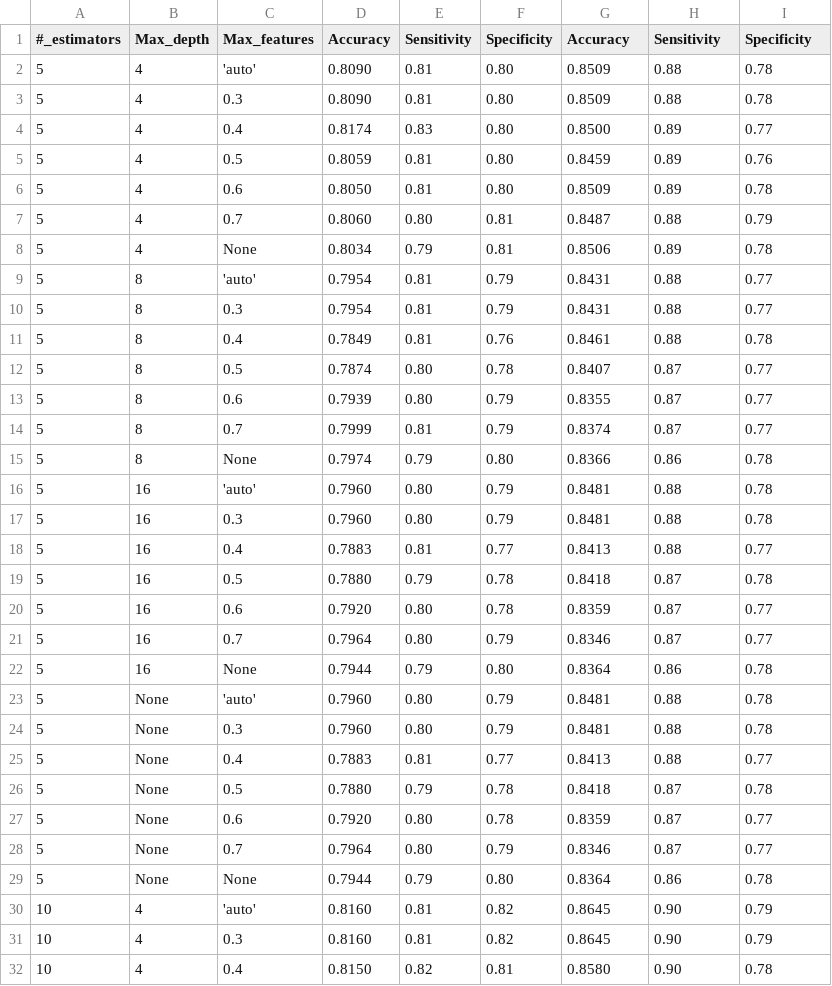
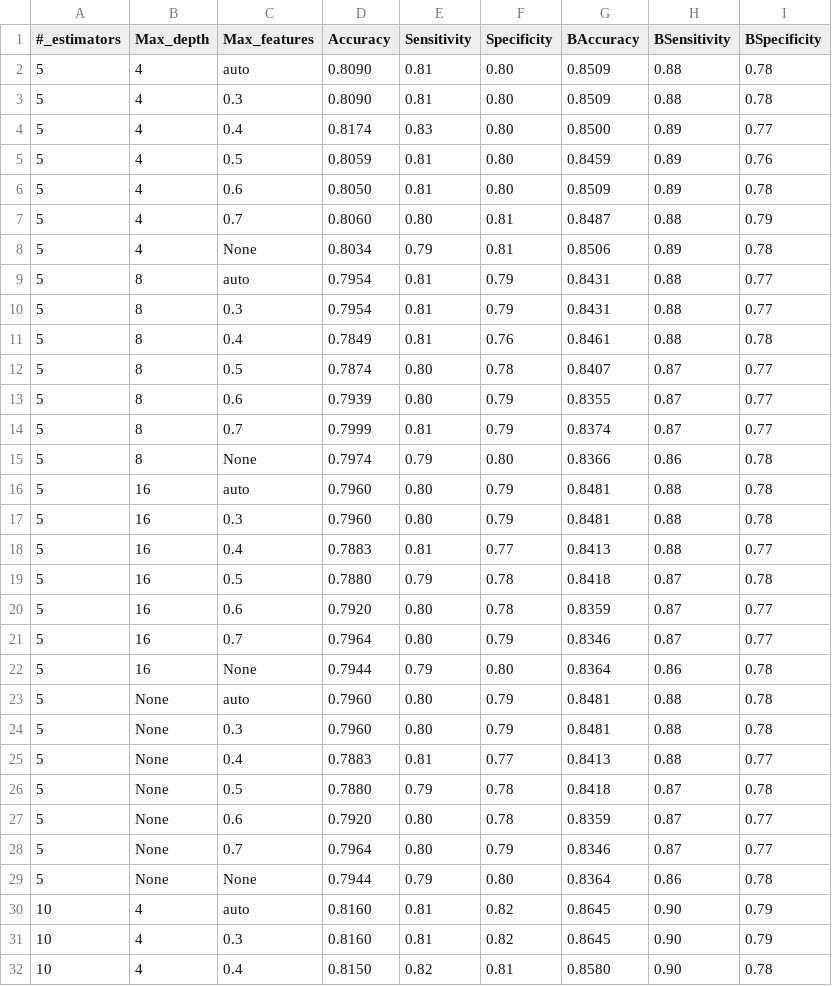
Before and after one commit to ttsudipto/PulmoPred, a CSV file: output/RF/PFT_common_wo_tt_res.csv, drawn as a sheet; only a part is shown; the diff covers the shown part only.

```diff
--- a/output/RF/PFT_common_wo_tt_res.csv
+++ b/output/RF/PFT_common_wo_tt_res.csv
@@ -1,3 +1,3 @@
- #_estimators,Max_depth, Max_features, Accuracy, Sensitivity, Specificity, Accuracy, Sensitivity, Specificity
-5,4, 'auto',0.8090,0.81,0.80,0.8509,0.88,0.78
+#_estimators,Max_depth,Max_features,Accuracy,Sensitivity,Specificity,BAccuracy,BSensitivity,BSpecificity
+5,4,auto,0.8090,0.81,0.80,0.8509,0.88,0.78
 5,4,0.3,0.8090,0.81,0.80,0.8509,0.88,0.78
@@ -9,2 +9,2 @@
-5,8, 'auto',0.7954,0.81,0.79,0.8431,0.88,0.77
+5,8,auto,0.7954,0.81,0.79,0.8431,0.88,0.77
 5,8,0.3,0.7954,0.81,0.79,0.8431,0.88,0.77
@@ -16,2 +16,2 @@
-5,16, 'auto',0.7960,0.80,0.79,0.8481,0.88,0.78
+5,16,auto,0.7960,0.80,0.79,0.8481,0.88,0.78
 5,16,0.3,0.7960,0.80,0.79,0.8481,0.88,0.78
@@ -23,2 +23,2 @@
-5,None, 'auto',0.7960,0.80,0.79,0.8481,0.88,0.78
+5,None,auto,0.7960,0.80,0.79,0.8481,0.88,0.78
 5,None,0.3,0.7960,0.80,0.79,0.8481,0.88,0.78
@@ -30,2 +30,2 @@
-10,4, 'auto',0.8160,0.81,0.82,0.8645,0.90,0.79
+10,4,auto,0.8160,0.81,0.82,0.8645,0.90,0.79
 10,4,0.3,0.8160,0.81,0.82,0.8645,0.90,0.79
```
Also changed, not shown: 11 edited cells elsewhere in this file, output/NB/PFT_common_wo_tt_res.csv, output/NB/TCT_common_wo_tt_res.csv, 4 other files.
